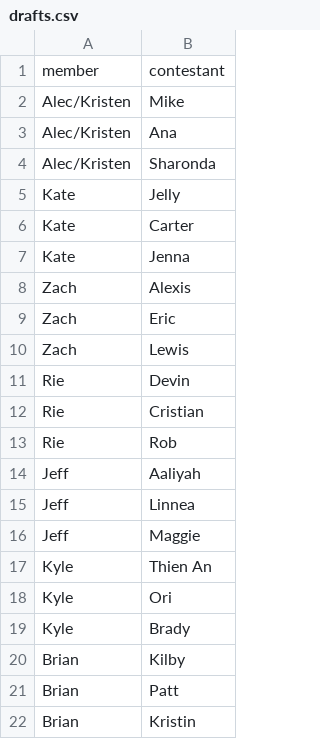
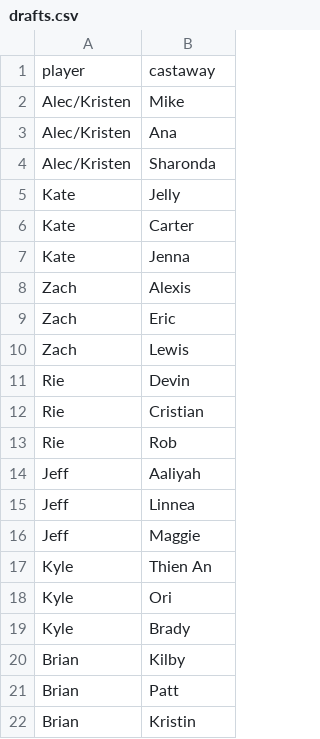
Before and after one commit to zmiller9/survivorFantasy, a CSV file: data/drafts.csv, drawn as a sheet; removed rows and columns are numbered as before the commit, all else as after; the diff names each change by its address in the sheet, - before the commit and + after, or states it on an @@ line.

Commit message:
Update drafts.csv

```diff
--- a/data/drafts.csv
+++ b/data/drafts.csv
-row 1: member | contestant
+row 1: player | castaway
```
